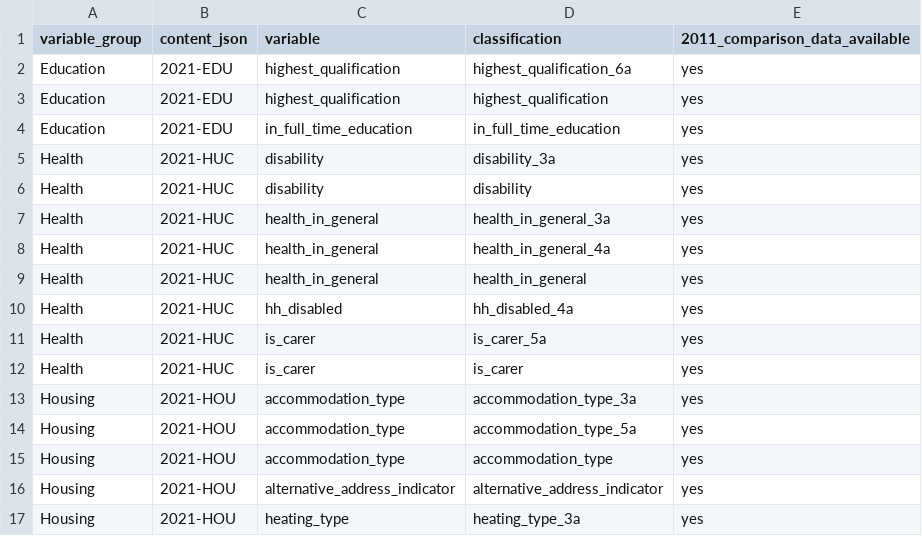
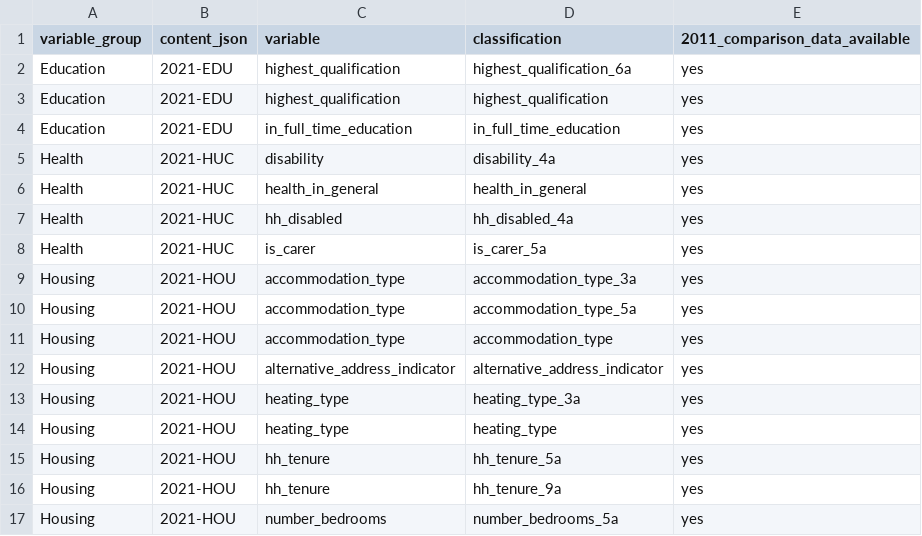
Before and after one commit to ONSdigital/dp-census-atlas, a CSV file: scripts/content/input_metadata_files/classification_2011_comparison_data_availability.csv, drawn as a sheet; only a part is shown; the shorter side is filled out with more unchanged rows.

```diff
--- a/scripts/content/input_metadata_files/classification_2011_comparison_data_availability.csv
+++ b/scripts/content/input_metadata_files/classification_2011_comparison_data_availability.csv
@@ -4,6 +4,3 @@ Education,2021-EDU,highest_qualification,highest_qualification,yes
 Education,2021-EDU,in_full_time_education,in_full_time_education,yes
-Health,2021-HUC,disability,disability_3a,yes
-Health,2021-HUC,disability,disability,yes
-Health,2021-HUC,health_in_general,health_in_general_3a,yes
-Health,2021-HUC,health_in_general,health_in_general_4a,yes
+Health,2021-HUC,disability,disability_4a,yes
 Health,2021-HUC,health_in_general,health_in_general,yes
@@ -11,3 +8,2 @@ Health,2021-HUC,hh_disabled,hh_disabled_4a,yes
 Health,2021-HUC,is_carer,is_carer_5a,yes
-Health,2021-HUC,is_carer,is_carer,yes
 Housing,2021-HOU,accommodation_type,accommodation_type_3a,yes
```
Also changed, not shown: scripts/content/input_metadata_files/category_legend_strings.csv, scripts/content/input_metadata_files/classification_available_geotypes.csv, 18 other files.
